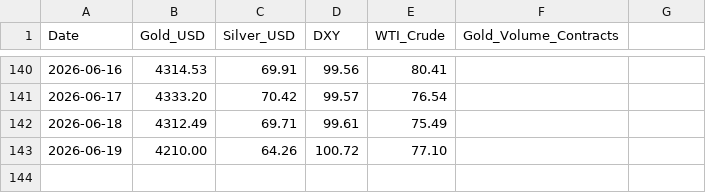
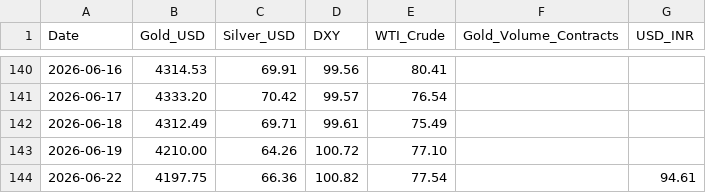
Before and after one commit to divyangshah97/gold-prediction-ai, a CSV file: prices/prices.csv, drawn as a sheet; only a part is shown, gaps mark what is left out; the diff names each change by its address in the sheet, - before the commit and + after, or states it on an @@ line.

```diff
--- a/prices/prices.csv
+++ b/prices/prices.csv
-G1: (empty)
+G1: USD_INR
+row 144: 2026-06-22 | 4197.75 | 66.36 | 100.82 | 77.54 |  | 94.61
```
Also changed, not shown: signals/signals.csv, 9 other files.
